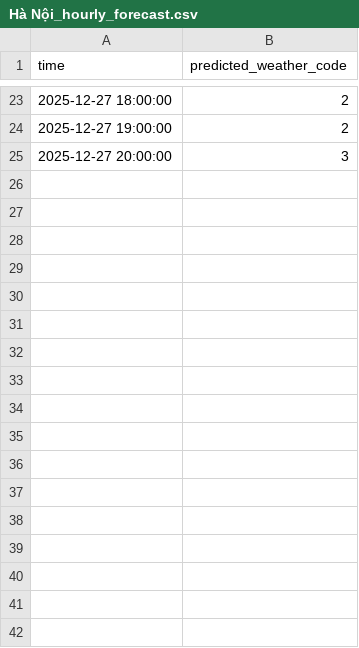
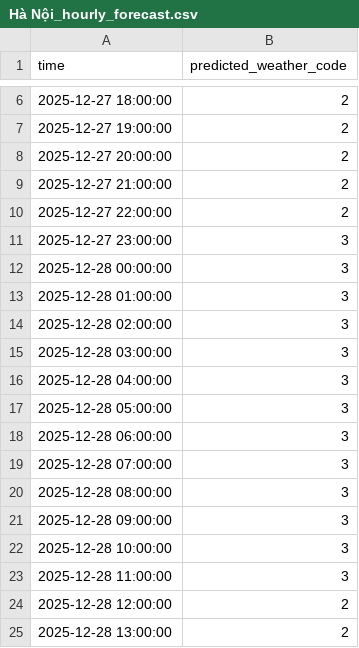
Before and after one commit to kilan7mau/Agri-Weather, a CSV file: src/Backends/Hà Nội_hourly_forecast.csv, drawn as a sheet; only a part is shown, gaps mark what is left out; the diff covers the shown part only.

```diff
--- a/src/Backends/Hà Nội_hourly_forecast.csv
+++ b/src/Backends/Hà Nội_hourly_forecast.csv
@@ -24,2 +7,19 @@ time,predicted_weather_code
 2025-12-27 19:00:00,2
-2025-12-27 20:00:00,3
+2025-12-27 20:00:00,2
+2025-12-27 21:00:00,2
+2025-12-27 22:00:00,2
+2025-12-27 23:00:00,3
+2025-12-28 00:00:00,3
+2025-12-28 01:00:00,3
+2025-12-28 02:00:00,3
+2025-12-28 03:00:00,3
+2025-12-28 04:00:00,3
+2025-12-28 05:00:00,3
+2025-12-28 06:00:00,3
+2025-12-28 07:00:00,3
+2025-12-28 08:00:00,3
+2025-12-28 09:00:00,3
+2025-12-28 10:00:00,3
+2025-12-28 11:00:00,3
+2025-12-28 12:00:00,2
+2025-12-28 13:00:00,2
```
Also changed, not shown: 17 removed rows elsewhere in this file, src/Backends/Hà Nội_7day_forecast.csv, 11 other files.
